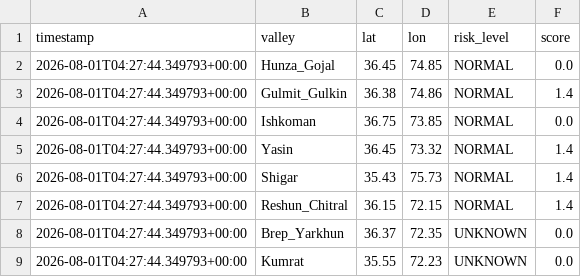
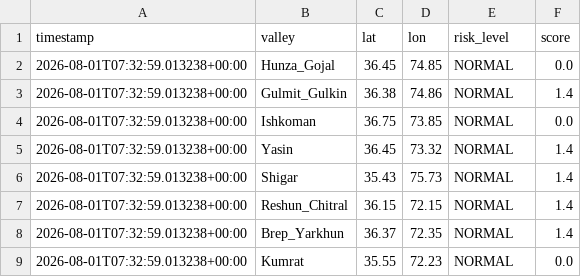
Before and after one commit to mirkhanzai/glacial-risk-watch-pakistan, a CSV file: data/latest_valleys.csv, drawn as a sheet.

```diff
--- a/data/latest_valleys.csv
+++ b/data/latest_valleys.csv
@@ -1,9 +1,9 @@
 timestamp,valley,lat,lon,risk_level,score
-2026-08-01T04:27:44.349793+00:00,Hunza_Gojal,36.45,74.85,NORMAL,0.0
-2026-08-01T04:27:44.349793+00:00,Gulmit_Gulkin,36.38,74.86,NORMAL,1.4
-2026-08-01T04:27:44.349793+00:00,Ishkoman,36.75,73.85,NORMAL,0.0
-2026-08-01T04:27:44.349793+00:00,Yasin,36.45,73.32,NORMAL,1.4
-2026-08-01T04:27:44.349793+00:00,Shigar,35.43,75.73,NORMAL,1.4
-2026-08-01T04:27:44.349793+00:00,Reshun_Chitral,36.15,72.15,NORMAL,1.4
-2026-08-01T04:27:44.349793+00:00,Brep_Yarkhun,36.37,72.35,UNKNOWN,0.0
-2026-08-01T04:27:44.349793+00:00,Kumrat,35.55,72.23,UNKNOWN,0.0
+2026-08-01T07:32:59.013238+00:00,Hunza_Gojal,36.45,74.85,NORMAL,0.0
+2026-08-01T07:32:59.013238+00:00,Gulmit_Gulkin,36.38,74.86,NORMAL,1.4
+2026-08-01T07:32:59.013238+00:00,Ishkoman,36.75,73.85,NORMAL,0.0
+2026-08-01T07:32:59.013238+00:00,Yasin,36.45,73.32,NORMAL,1.4
+2026-08-01T07:32:59.013238+00:00,Shigar,35.43,75.73,NORMAL,1.4
+2026-08-01T07:32:59.013238+00:00,Reshun_Chitral,36.15,72.15,NORMAL,1.4
+2026-08-01T07:32:59.013238+00:00,Brep_Yarkhun,36.37,72.35,NORMAL,1.4
+2026-08-01T07:32:59.013238+00:00,Kumrat,35.55,72.23,NORMAL,0.0
```
Also changed, not shown: data/history.csv, 1 other file.
